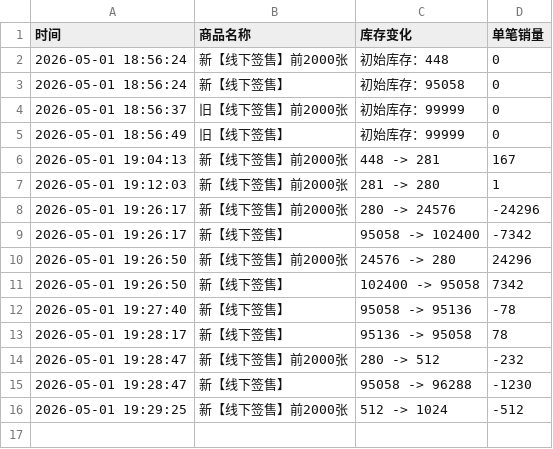
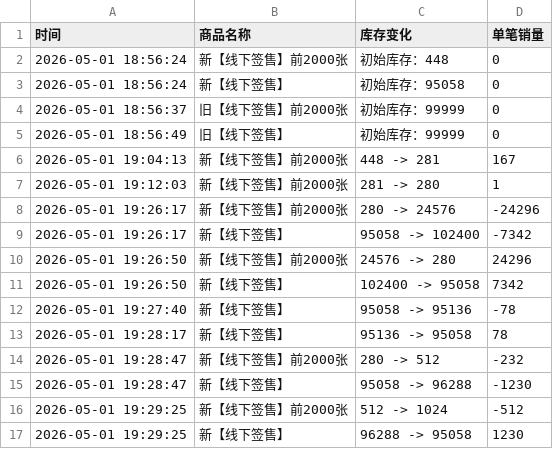
Before and after one commit to Juineii/riize_kms0505, a CSV file: SUNGCHAN.csv, drawn as a sheet.

Commit message:
自动更新数据 2026-05-01 19:29:58

```diff
--- a/SUNGCHAN.csv
+++ b/SUNGCHAN.csv
@@ -16 +16,2 @@
 2026-05-01 19:29:25,新【线下签售】前2000张,512 -> 1024,-512
+2026-05-01 19:29:25,新【线下签售】,96288 -> 95058,1230
```
